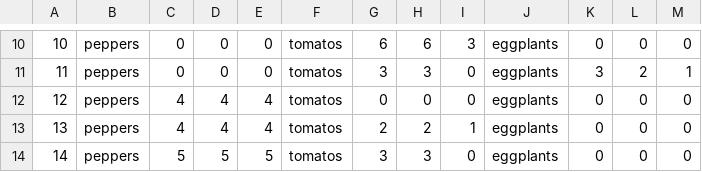
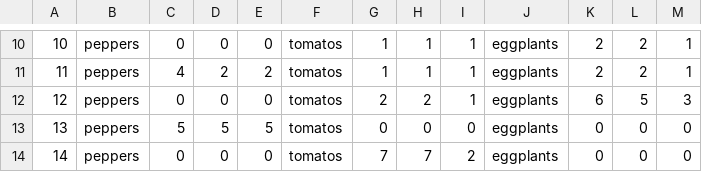
Before and after one commit to Remek2GO/ICUAS-24-Avader-AGH, a CSV file: beds.csv, drawn as a sheet; only a part is shown, gaps mark what is left out; the diff covers the shown part only.

```diff
--- a/beds.csv
+++ b/beds.csv
@@ -10,5 +10,5 @@
-10,peppers,0,0,0,tomatos,6,6,3,eggplants,0,0,0
-11,peppers,0,0,0,tomatos,3,3,0,eggplants,3,2,1
-12,peppers,4,4,4,tomatos,0,0,0,eggplants,0,0,0
-13,peppers,4,4,4,tomatos,2,2,1,eggplants,0,0,0
-14,peppers,5,5,5,tomatos,3,3,0,eggplants,0,0,0
+10,peppers,0,0,0,tomatos,1,1,1,eggplants,2,2,1
+11,peppers,4,2,2,tomatos,1,1,1,eggplants,2,2,1
+12,peppers,0,0,0,tomatos,2,2,1,eggplants,6,5,3
+13,peppers,5,5,5,tomatos,0,0,0,eggplants,0,0,0
+14,peppers,0,0,0,tomatos,7,7,2,eggplants,0,0,0
```
Also changed, not shown: 163 edited cells elsewhere in this file, 7 other files.
